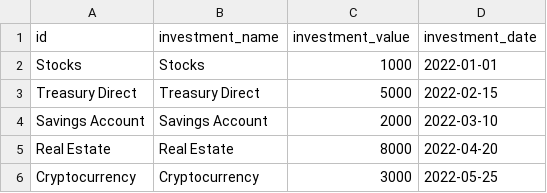
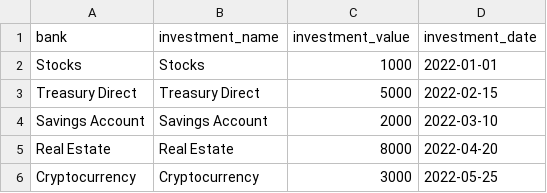
Before and after one commit to Grezewave/inVesTR, a CSV file: InVesTRv2/data/investments.csv, drawn as a sheet.

```diff
--- a/InVesTRv2/data/investments.csv
+++ b/InVesTRv2/data/investments.csv
@@ -1,2 +1,2 @@
-id,investment_name,investment_value,investment_date
+bank,investment_name,investment_value,investment_date
 Stocks,Stocks,1000,2022-01-01
```
Also changed, not shown: 1 other file.
